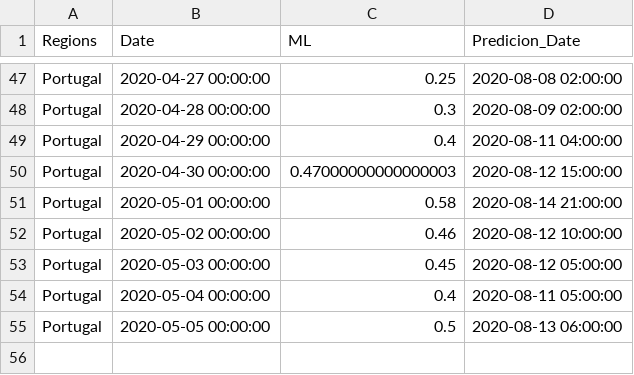
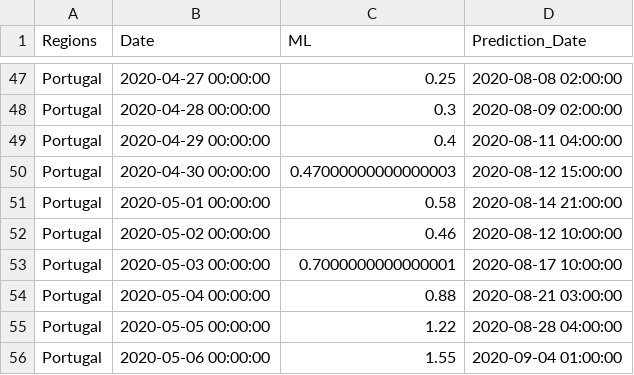
Before and after one commit to builduplabs/covid-countdown, a CSV file: src/data/prediction.csv, drawn as a sheet; only a part is shown, gaps mark what is left out; the diff names each change by its address in the sheet, - before the commit and + after, or states it on an @@ line.

Commit message:
update values and fixed typo

```diff
--- a/src/data/prediction.csv
+++ b/src/data/prediction.csv
-D1: Predicion_Date
+D1: Prediction_Date
-C53 (ML): 0.45
+C53 (ML): 0.7000000000000001
-D53 (Prediction_Date): 2020-08-12 05:00:00
+D53 (Prediction_Date): 2020-08-17 10:00:00
-C54 (ML): 0.4
+C54 (ML): 0.88
-D54 (Prediction_Date): 2020-08-11 05:00:00
+D54 (Prediction_Date): 2020-08-21 03:00:00
-C55 (ML): 0.5
+C55 (ML): 1.22
-D55 (Prediction_Date): 2020-08-13 06:00:00
+D55 (Prediction_Date): 2020-08-28 04:00:00
+row 56: Portugal | 2020-05-06 00:00:00 | 1.55 | 2020-09-04 01:00:00
```
Also changed, not shown: 1 other file.
